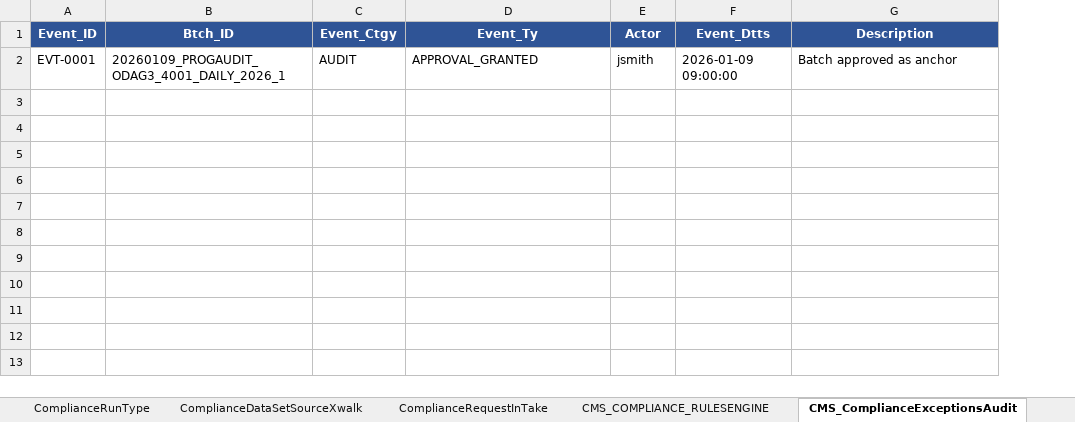
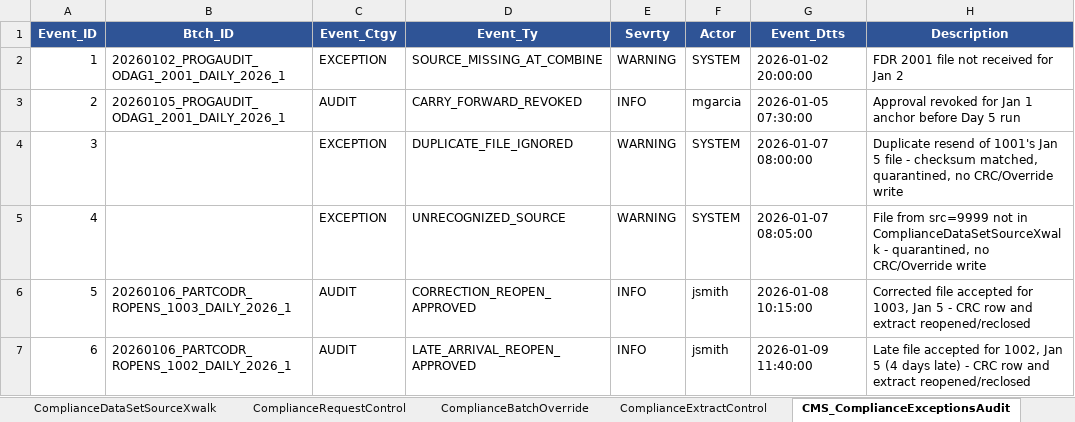
Before and after one commit to trinathgundavaram/framework, an Excel workbook: mock-data/cms_compliance_framework_tables.xlsx, sheet CMS_ComplianceExceptionsAudit, drawn as a sheet; values as stored, in another font and other column widths than the file's, no borders; removed rows and columns are numbered as before the commit, all else as after; the diff names each change by its address in the sheet, - before the commit and + after, or states it on an @@ line.

Commit message:
Add reuse/late-arrival/correction/close design with DDLs and compact worked-example mock data

```diff
--- a/mock-data/cms_compliance_framework_tables.xlsx (sheet CMS_ComplianceExceptionsAudit)
+++ b/mock-data/cms_compliance_framework_tables.xlsx (sheet CMS_ComplianceExceptionsAudit)
-sheet tab: ComplianceRequestInTake
-sheet tab: CMS_COMPLIANCE_RULESENGINE
+sheet tab: ComplianceExtractControl
+column E (Sevrty), empty
-row 2: EVT-0001 | 20260109_PROGAUDIT_ODAG3_4001_DAILY_2026_1 | AUDIT | APPROVAL_GRANTED | jsmith | 2026-01-09 09:00:00 | Batch approved as anchor
+row 2: 1 | 20260102_PROGAUDIT_ODAG1_2001_DAILY_2026_1 | EXCEPTION | SOURCE_MISSING_AT_COMBINE | WARNING | SYSTEM | 2026-01-02 20:00:00 | FDR 2001 file not received for Jan 2
+row 3: 2 | 20260105_PROGAUDIT_ODAG1_2001_DAILY_2026_1 | AUDIT | CARRY_FORWARD_REVOKED | INFO | mgarcia | 2026-01-05 07:30:00 | Approval revoked for Jan 1 anchor before Day 5 run
+row 4: 3 |  | EXCEPTION | DUPLICATE_FILE_IGNORED | WARNING | SYSTEM | 2026-01-07 08:00:00 | Duplicate resend of 1001's Jan 5 file - checksum matched, quarantined, no CRC/Override write
+row 5: 4 |  | EXCEPTION | UNRECOGNIZED_SOURCE | WARNING | SYSTEM | 2026-01-07 08:05:00 | File from src=9999 not in ComplianceDataSetSourceXwalk - quarantined, no CRC/Override write
+row 6: 5 | 20260106_PARTCODR_ROPENS_1003_DAILY_2026_1 | AUDIT | CORRECTION_REOPEN_APPROVED | INFO | jsmith | 2026-01-08 10:15:00 | Corrected file accepted for 1003, Jan 5 - CRC row and extract reopened/reclosed
+row 7: 6 | 20260106_PARTCODR_ROPENS_1002_DAILY_2026_1 | AUDIT | LATE_ARRIVAL_REOPEN_APPROVED | INFO | jsmith | 2026-01-09 11:40:00 | Late file accepted for 1002, Jan 5 (4 days late) - CRC row and extract reopened/reclosed
```
Also changed, not shown: sheet ComplianceRequestControl, sheet ComplianceBatchOverride, sheet 0_Contents, sheet ComplianceDataSetSourceXwalk, sheet ComplianceSourceSystem, sheet ComplianceRunType, other sheet tabs, 3 other files.
